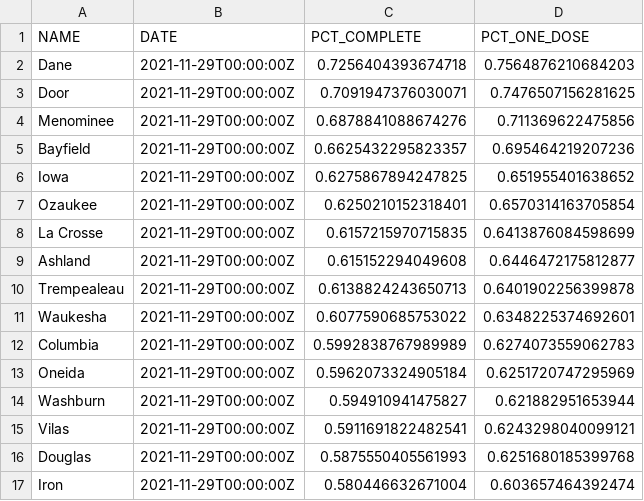
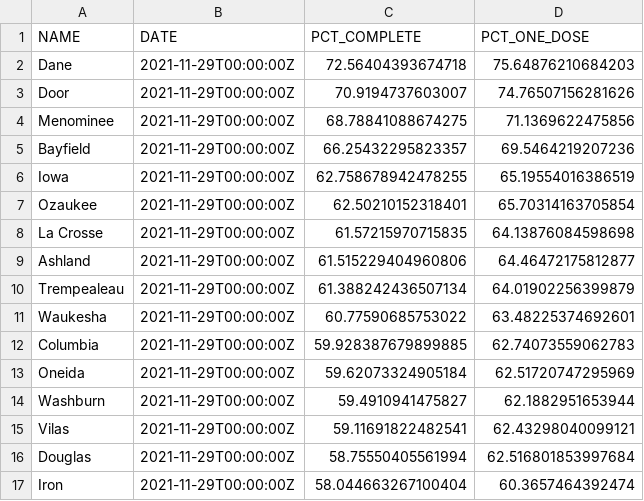
Before and after one commit to daphnechen-mjs/myrepo, a CSV file: vax_by_county.csv, drawn as a sheet; only a part is shown; the diff covers the shown part only.

Commit message:
fixed percentages

```diff
--- a/vax_by_county.csv
+++ b/vax_by_county.csv
@@ -1,17 +1,17 @@
 NAME,DATE,PCT_COMPLETE,PCT_ONE_DOSE
-Dane,2021-11-29T00:00:00Z,0.7256404393674718,0.7564876210684203
-Door,2021-11-29T00:00:00Z,0.7091947376030071,0.7476507156281625
-Menominee,2021-11-29T00:00:00Z,0.6878841088674276,0.711369622475856
-Bayfield,2021-11-29T00:00:00Z,0.6625432295823357,0.695464219207236
-Iowa,2021-11-29T00:00:00Z,0.6275867894247825,0.651955401638652
-Ozaukee,2021-11-29T00:00:00Z,0.6250210152318401,0.6570314163705854
-La Crosse,2021-11-29T00:00:00Z,0.6157215970715835,0.6413876084598699
-Ashland,2021-11-29T00:00:00Z,0.615152294049608,0.6446472175812877
-Trempealeau,2021-11-29T00:00:00Z,0.6138824243650713,0.6401902256399878
-Waukesha,2021-11-29T00:00:00Z,0.6077590685753022,0.6348225374692601
-Columbia,2021-11-29T00:00:00Z,0.5992838767989989,0.6274073559062783
-Oneida,2021-11-29T00:00:00Z,0.5962073324905184,0.6251720747295969
-Washburn,2021-11-29T00:00:00Z,0.594910941475827,0.621882951653944
-Vilas,2021-11-29T00:00:00Z,0.5911691822482541,0.6243298040099121
-Douglas,2021-11-29T00:00:00Z,0.5875550405561993,0.6251680185399768
-Iron,2021-11-29T00:00:00Z,0.580446632671004,0.603657464392474
+Dane,2021-11-29T00:00:00Z,72.56404393674718,75.64876210684203
+Door,2021-11-29T00:00:00Z,70.9194737603007,74.76507156281626
+Menominee,2021-11-29T00:00:00Z,68.78841088674275,71.1369622475856
+Bayfield,2021-11-29T00:00:00Z,66.25432295823357,69.5464219207236
+Iowa,2021-11-29T00:00:00Z,62.758678942478255,65.19554016386519
+Ozaukee,2021-11-29T00:00:00Z,62.50210152318401,65.70314163705854
+La Crosse,2021-11-29T00:00:00Z,61.57215970715835,64.13876084598698
+Ashland,2021-11-29T00:00:00Z,61.515229404960806,64.46472175812877
+Trempealeau,2021-11-29T00:00:00Z,61.388242436507134,64.01902256399879
+Waukesha,2021-11-29T00:00:00Z,60.77590685753022,63.48225374692601
+Columbia,2021-11-29T00:00:00Z,59.928387679899885,62.74073559062783
+Oneida,2021-11-29T00:00:00Z,59.62073324905184,62.51720747295969
+Washburn,2021-11-29T00:00:00Z,59.4910941475827,62.1882951653944
+Vilas,2021-11-29T00:00:00Z,59.11691822482541,62.43298040099121
+Douglas,2021-11-29T00:00:00Z,58.75550405561994,62.516801853997684
+Iron,2021-11-29T00:00:00Z,58.044663267100404,60.3657464392474
```
Also changed, not shown: 112 edited cells elsewhere in this file.
